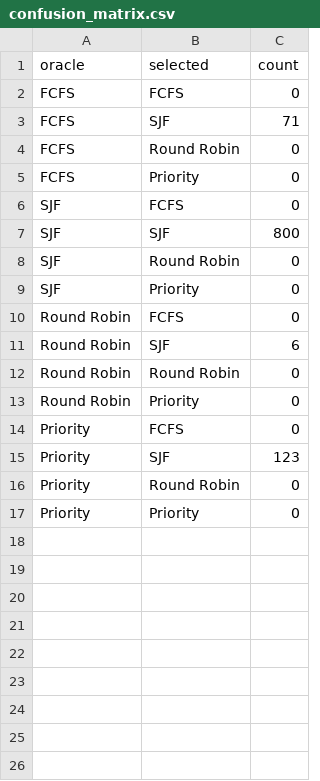
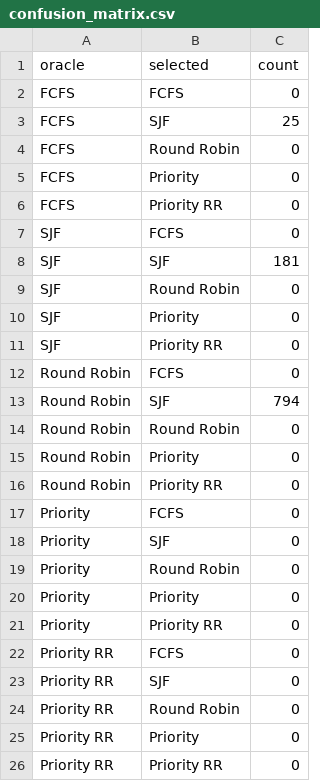
Before and after one commit to Ananth-2219/AutoScheduler-SL-CPU-Scheduler, a CSV file: results/confusion_matrix.csv, drawn as a sheet.

Commit message:
feat: add Priority-RR scheduler experiment

```diff
--- a/results/confusion_matrix.csv
+++ b/results/confusion_matrix.csv
@@ -2,16 +2,25 @@ oracle,selected,count
 FCFS,FCFS,0
-FCFS,SJF,71
+FCFS,SJF,25
 FCFS,Round Robin,0
 FCFS,Priority,0
+FCFS,Priority RR,0
 SJF,FCFS,0
-SJF,SJF,800
+SJF,SJF,181
 SJF,Round Robin,0
 SJF,Priority,0
+SJF,Priority RR,0
 Round Robin,FCFS,0
-Round Robin,SJF,6
+Round Robin,SJF,794
 Round Robin,Round Robin,0
 Round Robin,Priority,0
+Round Robin,Priority RR,0
 Priority,FCFS,0
-Priority,SJF,123
+Priority,SJF,0
 Priority,Round Robin,0
 Priority,Priority,0
+Priority,Priority RR,0
+Priority RR,FCFS,0
+Priority RR,SJF,0
+Priority RR,Round Robin,0
+Priority RR,Priority,0
+Priority RR,Priority RR,0
```
Also changed, not shown: 19 other files.
